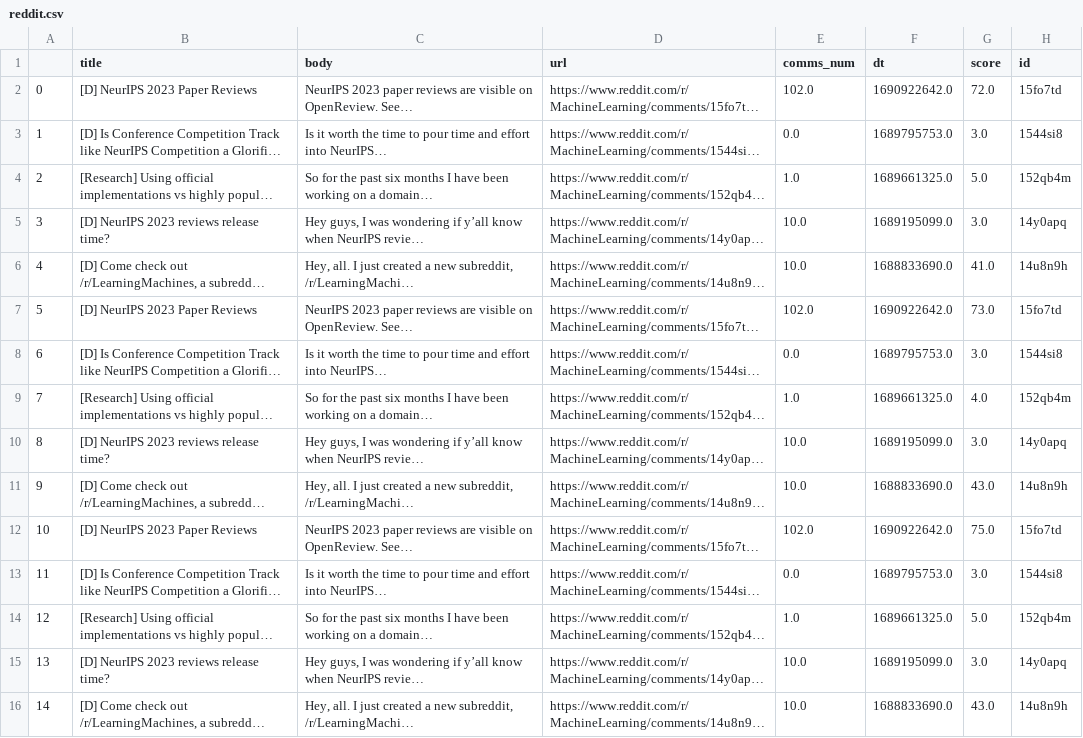
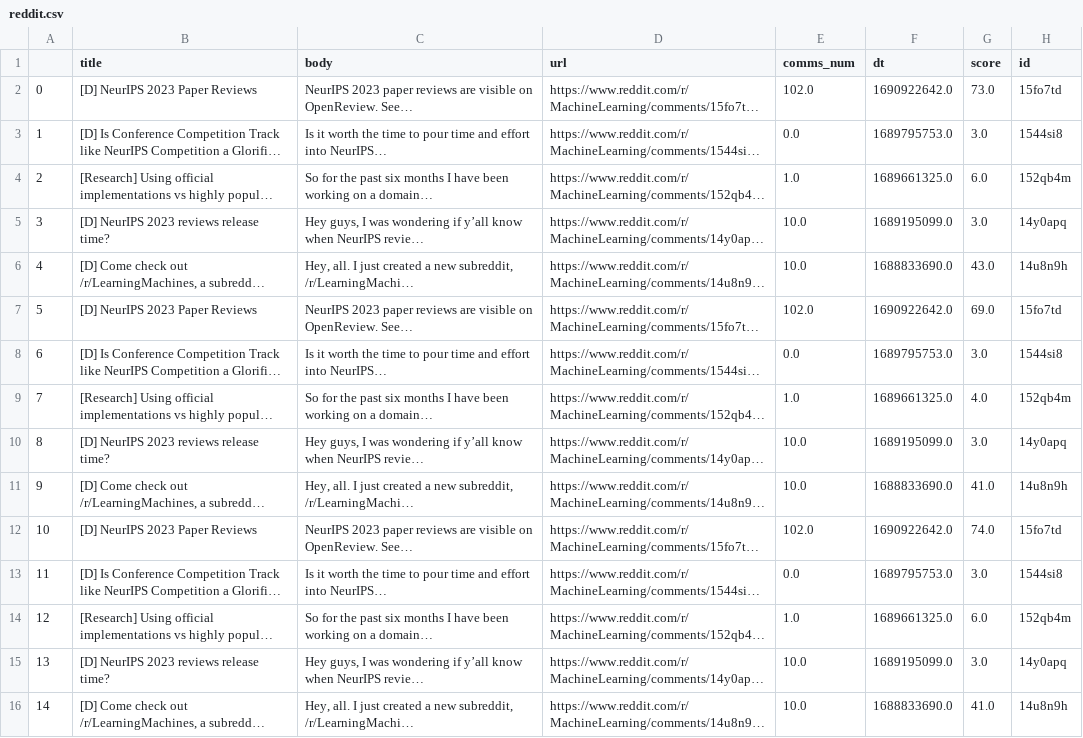
Before and after one commit to arita37/ascraper, a CSV file: out/reddit.csv, drawn as a sheet; long unchanged cells end in …; the diff names each change by its address in the sheet, - before the commit and + after, or states it on an @@ line.

```diff
--- a/out/reddit.csv
+++ b/out/reddit.csv
-G2 (score): 72.0
+G2 (score): 73.0
-G4 (score): 5.0
+G4 (score): 6.0
-G6 (score): 41.0
+G6 (score): 43.0
-G7 (score): 73.0
+G7 (score): 69.0
-G11 (score): 43.0
+G11 (score): 41.0
-G12 (score): 75.0
+G12 (score): 74.0
-G14 (score): 5.0
+G14 (score): 6.0
-G16 (score): 43.0
+G16 (score): 41.0
```
Also changed, not shown: 1 other file.
